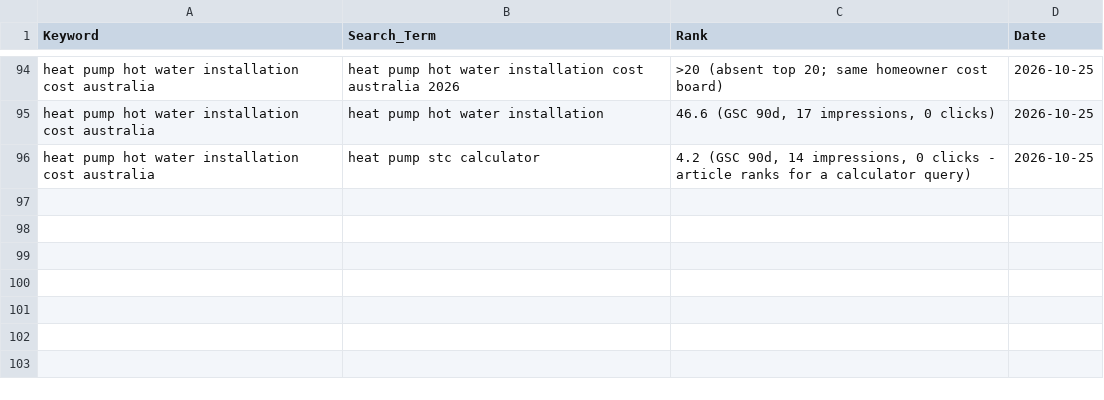
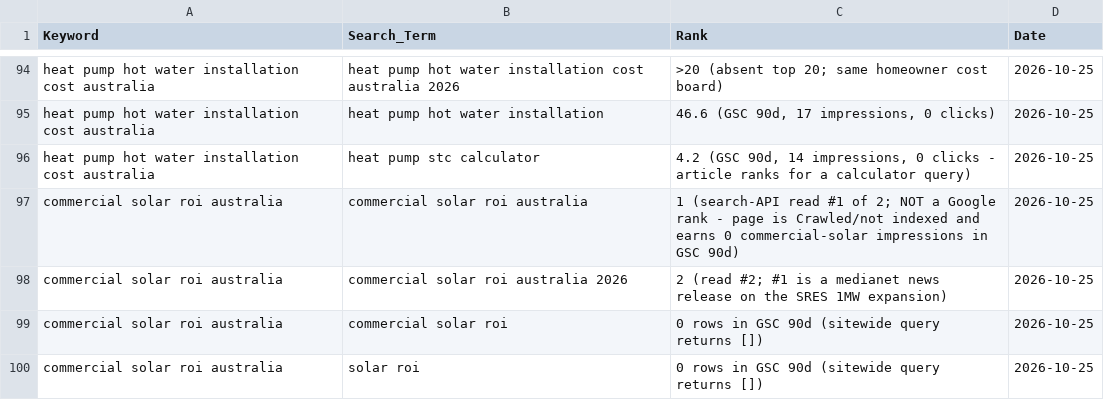
Before and after one commit to Vanders74/tradieautomate, a CSV file: keyword_ranks.csv, drawn as a sheet; only a part is shown, gaps mark what is left out.

Commit message:
serp: kw12 commercial solar roi australia (cycle 6) — proxy #1/#2, Google not-indexed 82d, STC/LGC boundary stale post-1 Oct SRES 1MW

```diff
--- a/keyword_ranks.csv
+++ b/keyword_ranks.csv
@@ -96 +96,5 @@
 "heat pump hot water installation cost australia","heat pump stc calculator","4.2 (GSC 90d, 14 impressions, 0 clicks - article ranks for a calculator query)","2026-10-25"
+commercial solar roi australia,commercial solar roi australia,1 (search-API read #1 of 2; NOT a Google rank - page is Crawled/not indexed and earns 0 commercial-solar impressions in GSC 90d),2026-10-25
+commercial solar roi australia,commercial solar roi australia 2026,2 (read #2; #1 is a medianet news release on the SRES 1MW expansion),2026-10-25
+commercial solar roi australia,commercial solar roi,0 rows in GSC 90d (sitewide query returns []),2026-10-25
+commercial solar roi australia,solar roi,0 rows in GSC 90d (sitewide query returns []),2026-10-25
```
Also changed, not shown: 2 other files.
